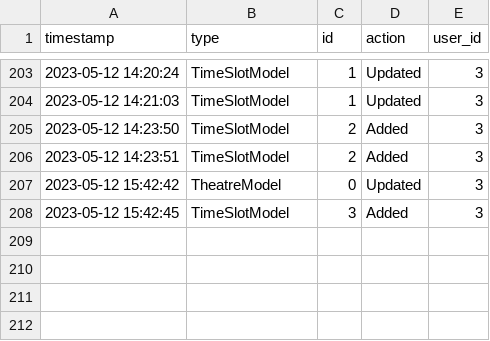
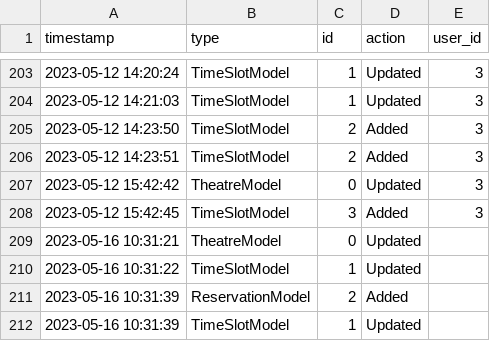
Before and after one commit to Failfan13/PROJECT-B, a CSV file: Project/DataSources/logdata.csv, drawn as a sheet; only a part is shown, gaps mark what is left out; the diff names each change by its address in the sheet, - before the commit and + after, or states it on an @@ line.

Commit message:
fixed 18+ no acc exception
there was an exception when you tried to make a reservation without account

```diff
--- a/Project/DataSources/logdata.csv
+++ b/Project/DataSources/logdata.csv
+row 209: 2023-05-16 10:31:21 | TheatreModel | 0 | Updated
+row 210: 2023-05-16 10:31:22 | TimeSlotModel | 1 | Updated
+row 211: 2023-05-16 10:31:39 | ReservationModel | 2 | Added
+row 212: 2023-05-16 10:31:39 | TimeSlotModel | 1 | Updated
```
Also changed, not shown: 4 other files.
